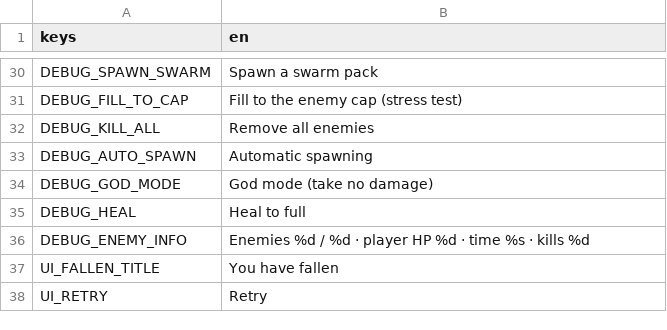
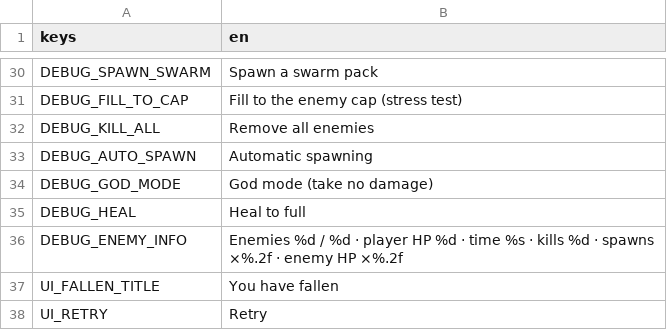
Before and after one commit to Zephino/Mythriven, a CSV file: localization/text.csv, drawn as a sheet; only a part is shown, gaps mark what is left out.

```diff
--- a/localization/text.csv
+++ b/localization/text.csv
@@ -35,3 +35,3 @@ DEBUG_GOD_MODE,God mode (take no damage)
 DEBUG_HEAL,Heal to full
-DEBUG_ENEMY_INFO,"Enemies %d / %d · player HP %d · time %s · kills %d"
+DEBUG_ENEMY_INFO,"Enemies %d / %d · player HP %d · time %s · kills %d · spawns ×%.2f · enemy HP ×%.2f"
 UI_FALLEN_TITLE,You have fallen
```
Also changed, not shown: 13 other files.
